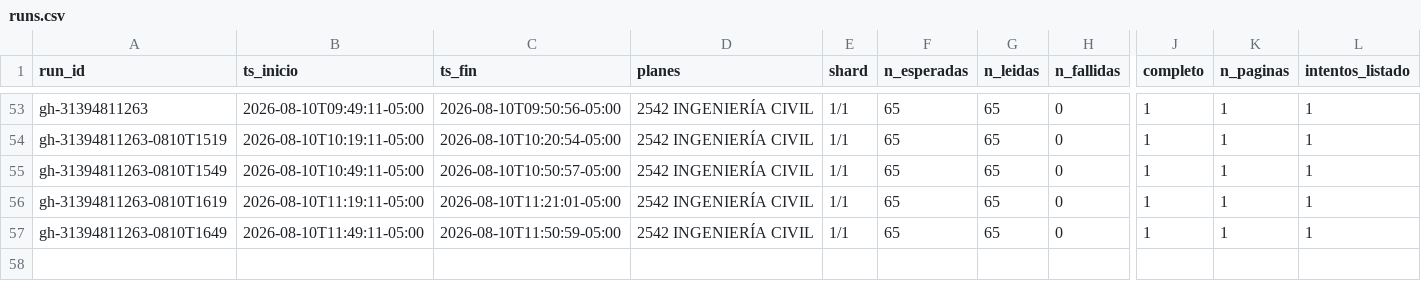
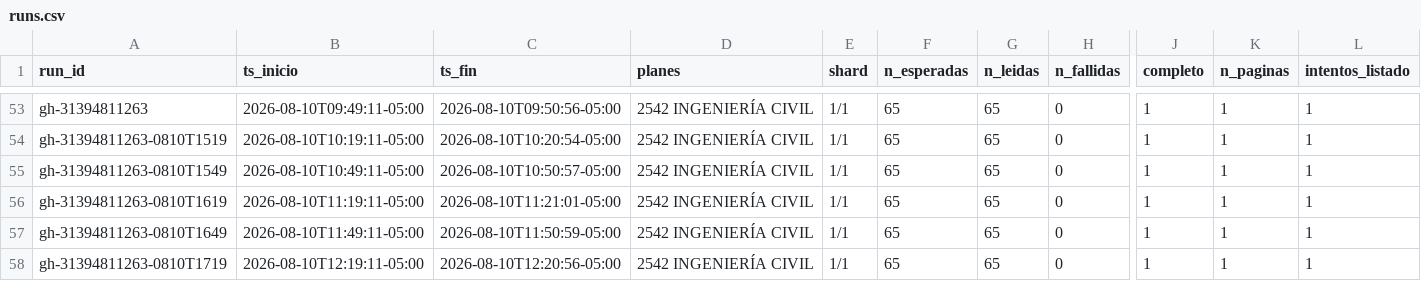
Before and after one commit to aroberto-ux/horarios_unal, a CSV file: runs.csv, drawn as a sheet; only a part is shown, gaps mark what is left out; rows hold the shown columns only; the diff names each change by its address in the sheet, - before the commit and + after, or states it on an @@ line.

```diff
--- a/runs.csv
+++ b/runs.csv
+row 58: gh-31394811263-0810T1719 | 2026-08-10T12:19:11-05:00 | 2026-08-10T12:20:56-05:00 | 2542 INGENIERÍA CIVIL | 1/1 | 65 | 65 | 0 | 1 | 1 | 1
```
Also changed, not shown: 5 other files.
